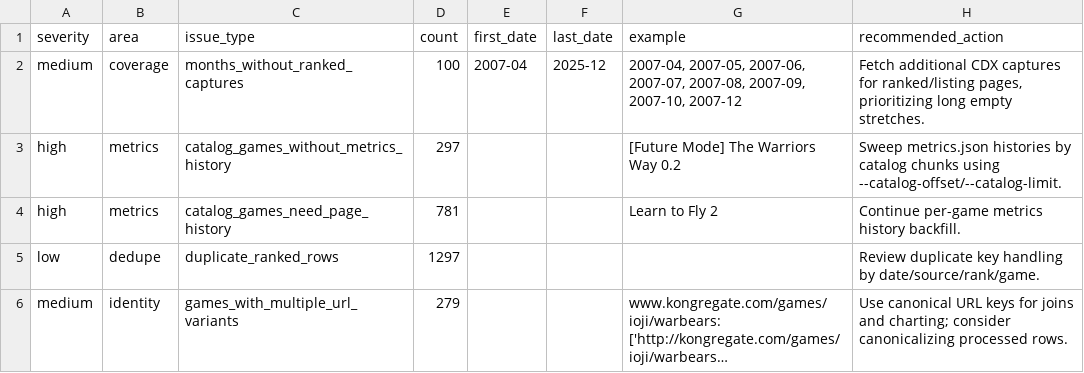
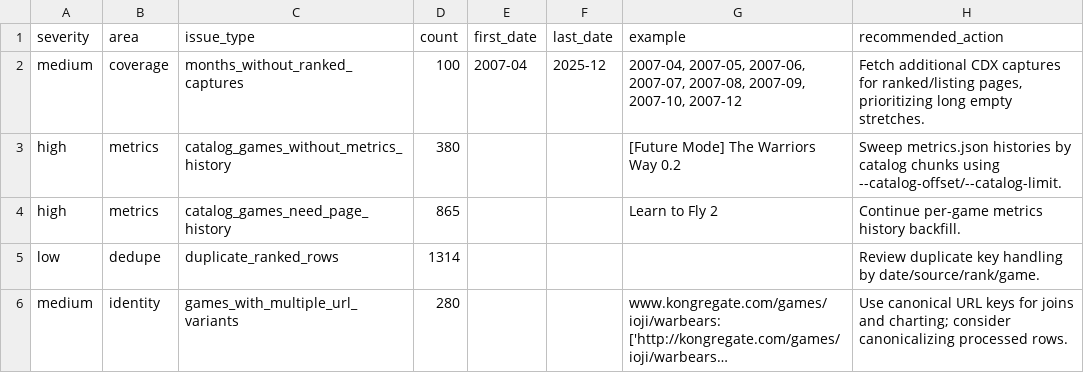
Before and after one commit to DataViking-Tech/kongregate-plays-data, a CSV file: data/processed/data_quality_issues.csv, drawn as a sheet; long unchanged cells end in …; the diff names each change by its address in the sheet, - before the commit and + after, or states it on an @@ line.

```diff
--- a/data/processed/data_quality_issues.csv
+++ b/data/processed/data_quality_issues.csv
-D3 (count): 297
+D3 (count): 380
-D4 (count): 781
+D4 (count): 865
-D5 (count): 1297
+D5 (count): 1314
-D6 (count): 279
+D6 (count): 280
```
Also changed, not shown: data/processed/coverage_by_year.csv, 25 other files.
